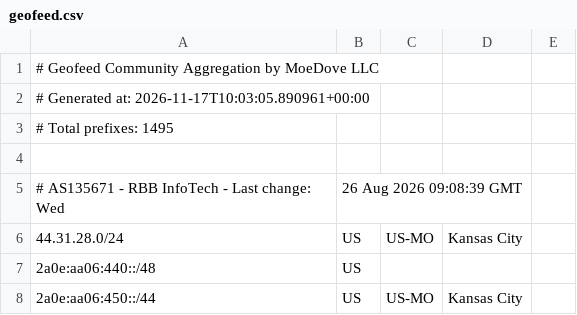
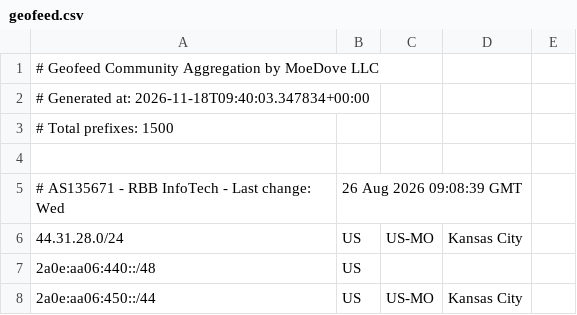
Before and after one commit to MoeDove-LLC/moegeo, a CSV file: output/geofeed.csv, drawn as a sheet; only a part is shown; the diff covers the shown part only.

```diff
--- a/output/geofeed.csv
+++ b/output/geofeed.csv
@@ -1,4 +1,4 @@
 # Geofeed Community Aggregation by MoeDove LLC
-# Generated at: 2026-11-17T10:03:05.890961+00:00
-# Total prefixes: 1495
+# Generated at: 2026-11-18T09:40:03.347834+00:00
+# Total prefixes: 1500
 
```
Also changed, not shown: 9 added rows and 2 removed rows elsewhere in this file.
